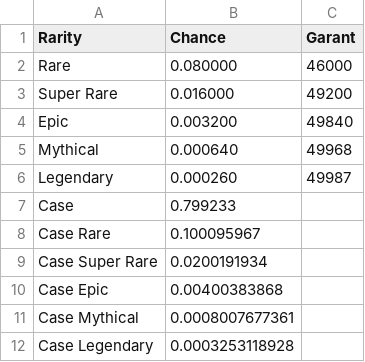
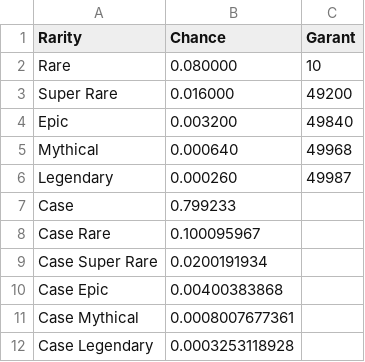
Before and after one commit to IceDarold/Banana, a CSV file: Assets/Resources/chances.csv, drawn as a sheet.

```diff
--- a/Assets/Resources/chances.csv
+++ b/Assets/Resources/chances.csv
@@ -1,3 +1,3 @@
 Rarity,Chance,Garant
-Rare,0.080000,46000
+Rare,0.080000,10
 Super Rare,0.016000,49200
```
Also changed, not shown: 3 other files.
